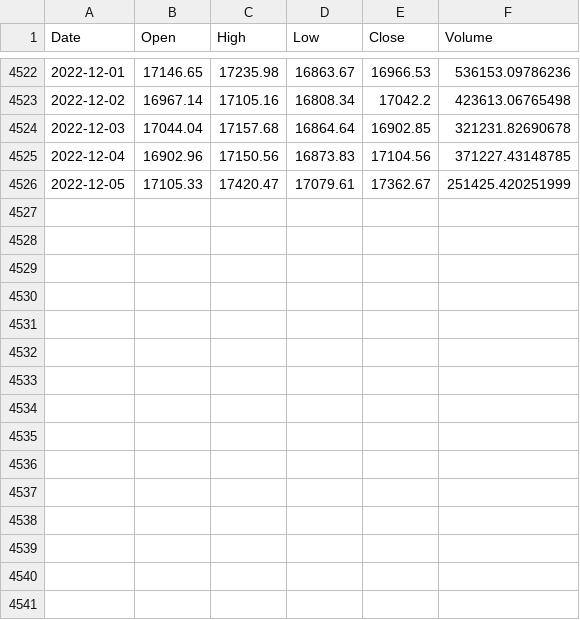
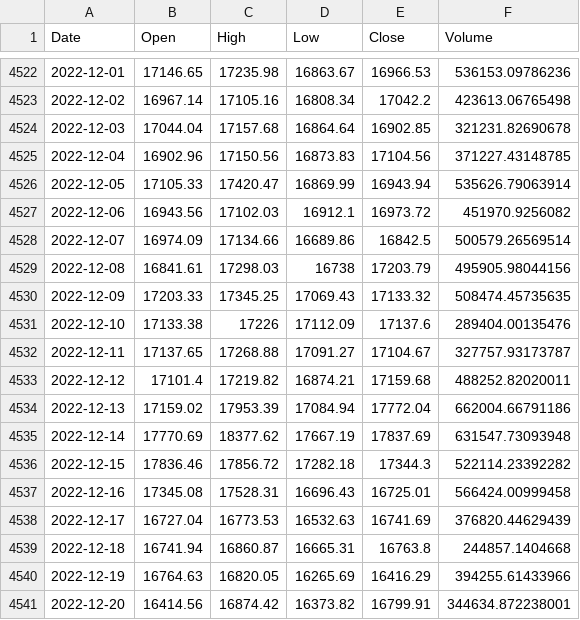
Before and after one commit to TGusciora/Python, a CSV file: TG_Praca_MGR_Portfel/Data/BTC.V.csv, drawn as a sheet; only a part is shown, gaps mark what is left out.

```diff
--- a/TG_Praca_MGR_Portfel/Data/BTC.V.csv
+++ b/TG_Praca_MGR_Portfel/Data/BTC.V.csv
@@ -4525,2 +4525,17 @@ Date,Open,High,Low,Close,Volume
 2022-12-04,16902.96,17150.56,16873.83,17104.56,371227.43148785
-2022-12-05,17105.33,17420.47,17079.61,17362.67,251425.420251999
+2022-12-05,17105.33,17420.47,16869.99,16943.94,535626.79063914
+2022-12-06,16943.56,17102.03,16912.1,16973.72,451970.9256082
+2022-12-07,16974.09,17134.66,16689.86,16842.5,500579.26569514
+2022-12-08,16841.61,17298.03,16738,17203.79,495905.98044156
+2022-12-09,17203.33,17345.25,17069.43,17133.32,508474.45735635
+2022-12-10,17133.38,17226,17112.09,17137.6,289404.00135476
+2022-12-11,17137.65,17268.88,17091.27,17104.67,327757.93173787
+2022-12-12,17101.4,17219.82,16874.21,17159.68,488252.82020011
+2022-12-13,17159.02,17953.39,17084.94,17772.04,662004.66791186
+2022-12-14,17770.69,18377.62,17667.19,17837.69,631547.73093948
+2022-12-15,17836.46,17856.72,17282.18,17344.3,522114.23392282
+2022-12-16,17345.08,17528.31,16696.43,16725.01,566424.00999458
+2022-12-17,16727.04,16773.53,16532.63,16741.69,376820.44629439
+2022-12-18,16741.94,16860.87,16665.31,16763.8,244857.1404668
+2022-12-19,16764.63,16820.05,16265.69,16416.29,394255.61433966
+2022-12-20,16414.56,16874.42,16373.82,16799.91,344634.872238001
```
Also changed, not shown: TG_Praca_MGR_Portfel/Data/AAPL.US.csv, TG_Praca_MGR_Portfel/Data/MSFT.US.csv, 24 other files.
